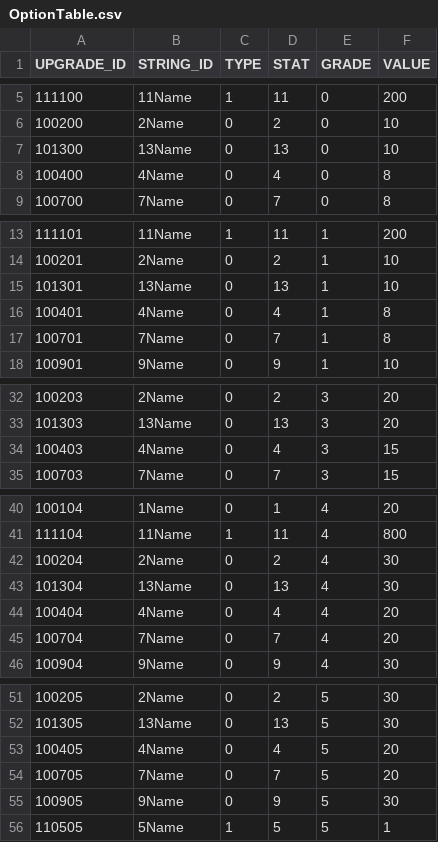
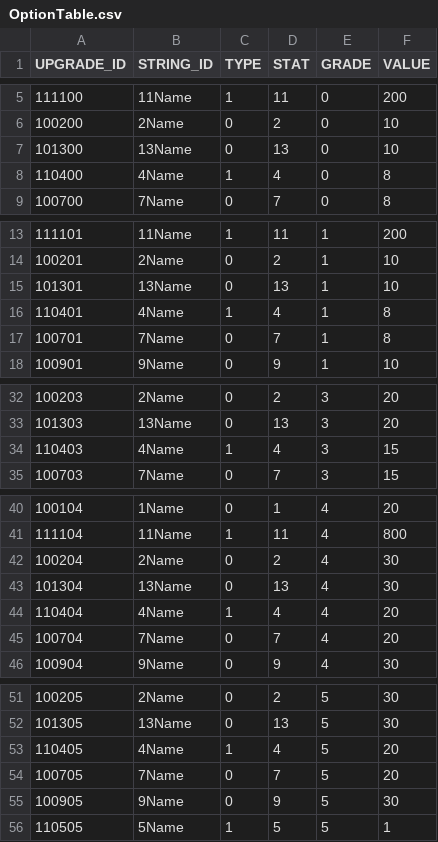
Before and after one commit to rlawlgns3433/CosmosGuardian, a CSV file: Assets/Resources/DataTables/OptionTable.csv, drawn as a sheet; only a part is shown, gaps mark what is left out; the diff covers the shown part only; the diff names each change by its address in the sheet, - before the commit and + after, or states it on an @@ line.

```diff
--- a/Assets/Resources/DataTables/OptionTable.csv
+++ b/Assets/Resources/DataTables/OptionTable.csv
-A8 (UPGRADE_ID): 100400
+A8 (UPGRADE_ID): 110400
-C8 (TYPE): 0
+C8 (TYPE): 1
-A16 (UPGRADE_ID): 100401
+A16 (UPGRADE_ID): 110401
-C16 (TYPE): 0
+C16 (TYPE): 1
-A34 (UPGRADE_ID): 100403
+A34 (UPGRADE_ID): 110403
-C34 (TYPE): 0
+C34 (TYPE): 1
-A44 (UPGRADE_ID): 100404
+A44 (UPGRADE_ID): 110404
-C44 (TYPE): 0
+C44 (TYPE): 1
-A53 (UPGRADE_ID): 100405
+A53 (UPGRADE_ID): 110405
-C53 (TYPE): 0
+C53 (TYPE): 1
```
Also changed, not shown: 1 edited cell elsewhere in this file, 1 other file.
